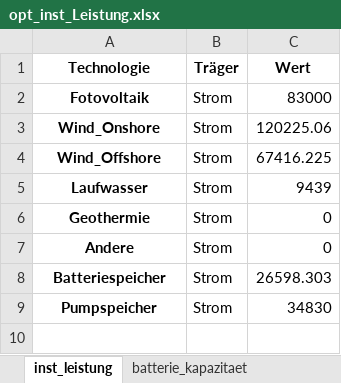
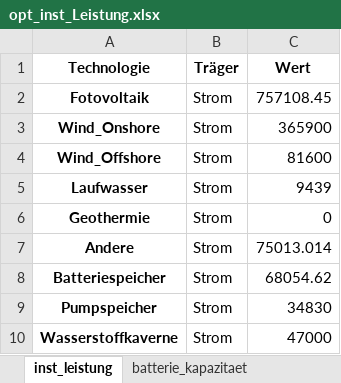
Before and after one commit to Johannes-res/climate-friendly-energy-system-optimization, an Excel workbook: data/b_Optimierung/opt_inst_Leistung.xlsx, sheet inst_leistung, drawn as a sheet; values as stored, in another font and other column widths than the file's, no borders; the diff names each change by its address in the sheet, - before the commit and + after, or states it on an @@ line.

```diff
--- a/data/b_Optimierung/opt_inst_Leistung.xlsx (sheet inst_leistung)
+++ b/data/b_Optimierung/opt_inst_Leistung.xlsx (sheet inst_leistung)
-C2 (Wert): 83000
+C2 (Wert): 757108.45
-C3 (Wert): 120225.06
+C3 (Wert): 365900
-C4 (Wert): 67416.225
+C4 (Wert): 81600
-C7 (Wert): 0
+C7 (Wert): 75013.014
-C8 (Wert): 26598.303
+C8 (Wert): 68054.62
+row 10: Wasserstoffkaverne | Strom | 47000
```
Also changed, not shown: sheet pump_kapazitaet, data/a_Eingangsdaten/Optimierungsgrößen - mit Speicher_Strom.xlsx, data/a_Eingangsdaten/Wärme/Raumwärmebedarf_15min_23.xlsx, 36 other files.
